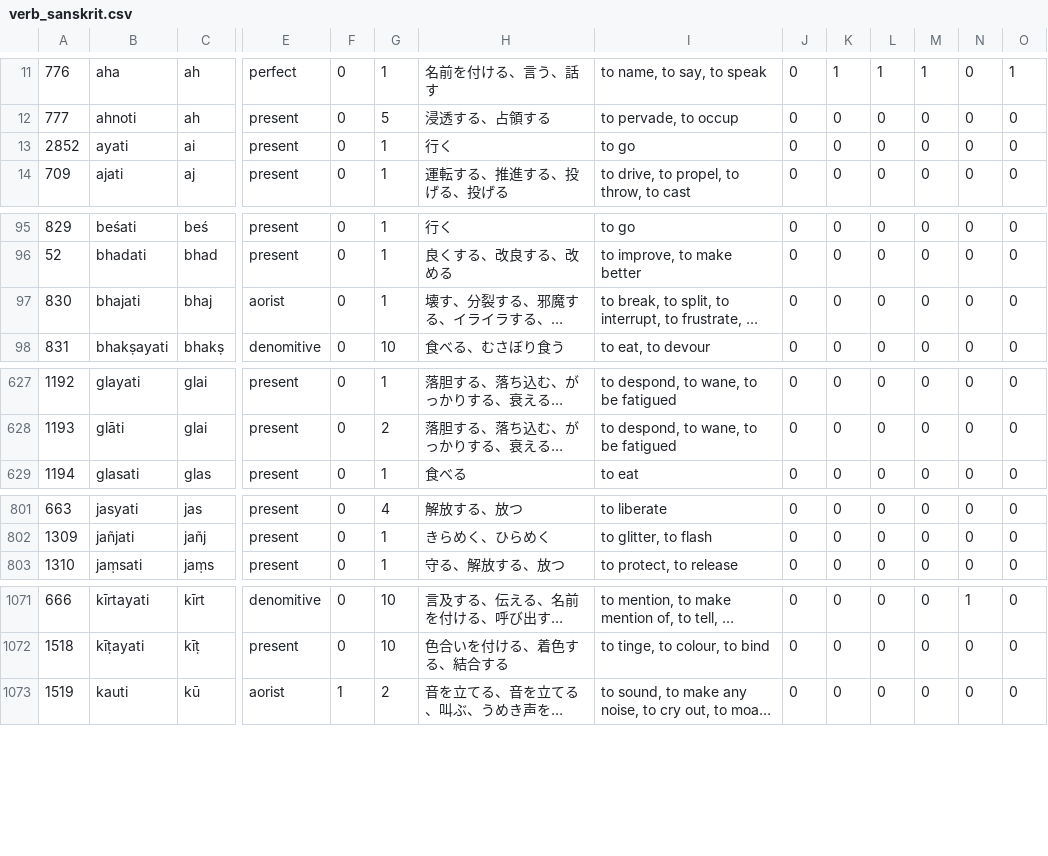
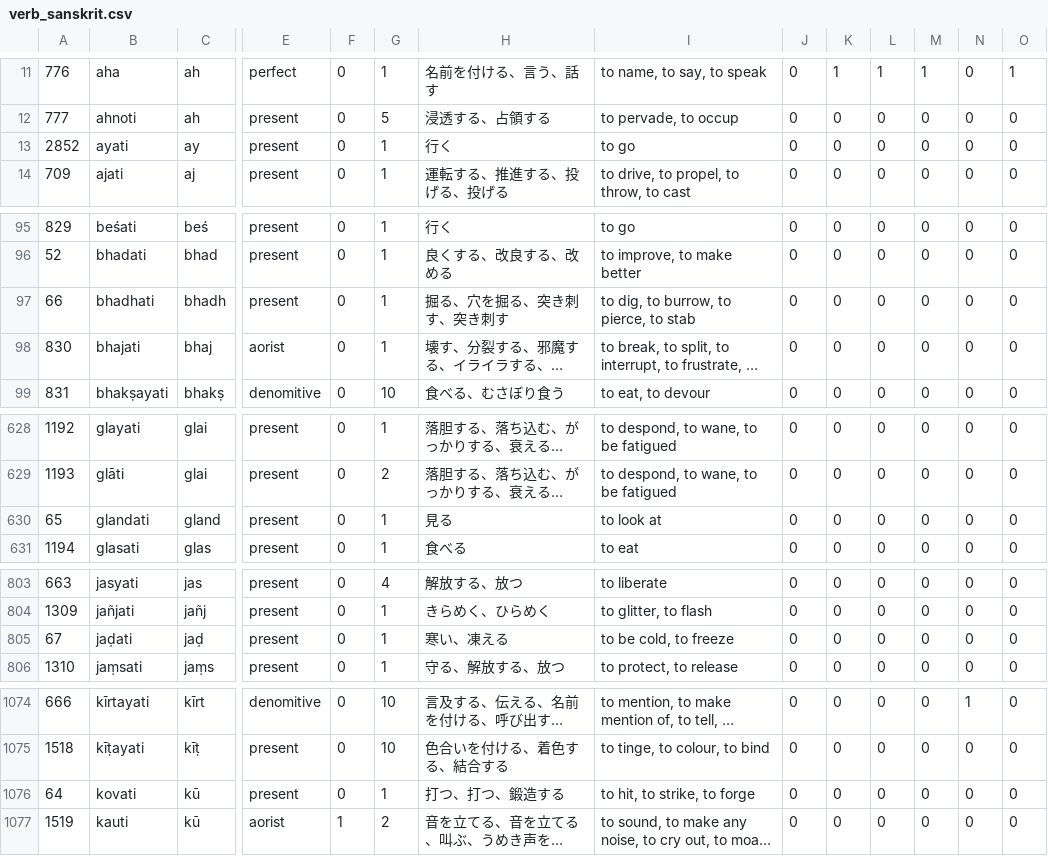
Before and after one commit to Anarcho-Hacktivist-JP/indoeuropean_dictionary, a CSV file: 起動方法・参考サイト/DB/verb_sanskrit.csv, drawn as a sheet; only a part is shown, gaps mark what is left out; long unchanged cells end in …; rows hold the shown columns only; the diff names each change by its address in the sheet, - before the commit and + after, or states it on an @@ line.

```diff
--- a/起動方法・参考サイト/DB/verb_sanskrit.csv
+++ b/起動方法・参考サイト/DB/verb_sanskrit.csv
-C13: ai
+C13: ay
+row 97: 66 | bhadhati | bhadh | present | 0 | 1 | 掘る、穴を掘る、突き刺す、突き刺す | to dig, to burrow, to pierce, to stab | 0 | 0 | 0 | 0 | 0 | 0
+row 630: 65 | glandati | gland | present | 0 | 1 | 見る | to look at | 0 | 0 | 0 | 0 | 0 | 0
+row 805: 67 | jaḍati | jaḍ | present | 0 | 1 | 寒い、凍える | to be cold, to freeze | 0 | 0 | 0 | 0 | 0 | 0
+row 1076: 64 | kovati | kū | present | 0 | 1 | 打つ、打つ、鍛造する | to hit, to strike, to forge | 0 | 0 | 0 | 0 | 0 | 0
```
Also changed, not shown: 20 other files.
